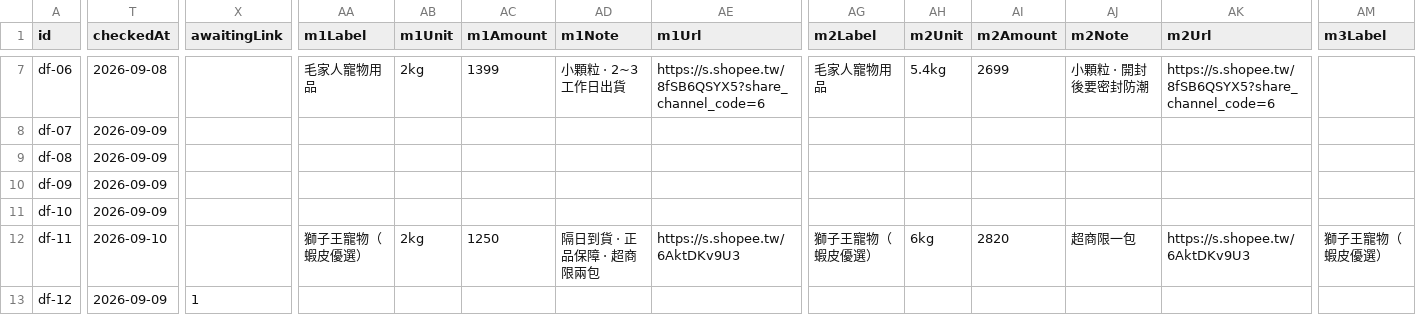
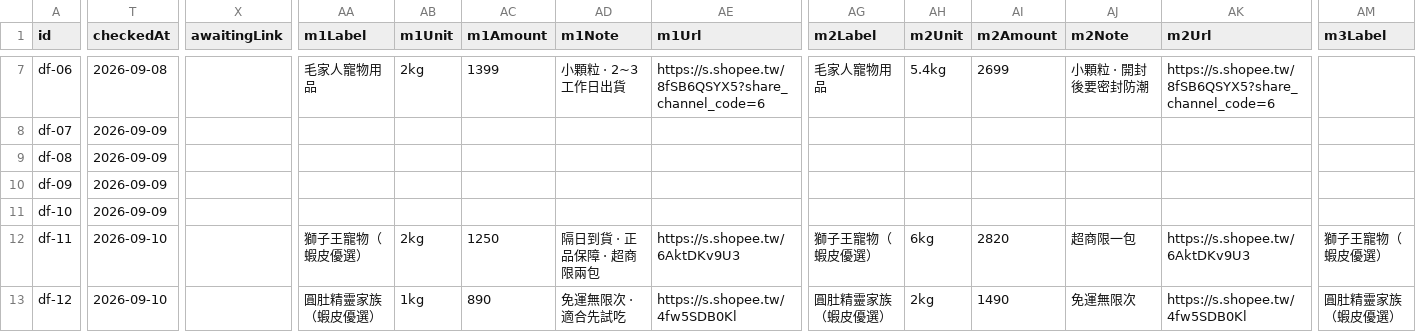
Before and after one commit to Tim-xuan-you/zone27-web, a CSV file: data/dog-food.csv, drawn as a sheet; only a part is shown, gaps mark what is left out; the diff covers the shown part only; the diff names each change by its address in the sheet, - before the commit and + after, or states it on an @@ line.

```diff
--- a/data/dog-food.csv
+++ b/data/dog-food.csv
-T13 (checkedAt): 2026-09-09
+T13 (checkedAt): 2026-09-10
-X13 (awaitingLink): 1
+X13 (awaitingLink): (empty)
-AA13 (m1Label): (empty)
+AA13 (m1Label): 圓肚精靈家族（蝦皮優選）
-AB13 (m1Unit): (empty)
+AB13 (m1Unit): 1kg
-AC13 (m1Amount): (empty)
+AC13 (m1Amount): 890
-AD13 (m1Note): (empty)
+AD13 (m1Note): 免運無限次 · 適合先試吃
-AE13 (m1Url): (empty)
+AE13 (m1Url): https://s.shopee.tw/4fw5SDB0Kl
-AG13 (m2Label): (empty)
+AG13 (m2Label): 圓肚精靈家族（蝦皮優選）
-AH13 (m2Unit): (empty)
+AH13 (m2Unit): 2kg
-AI13 (m2Amount): (empty)
+AI13 (m2Amount): 1490
-AJ13 (m2Note): (empty)
+AJ13 (m2Note): 免運無限次
-AK13 (m2Url): (empty)
+AK13 (m2Url): https://s.shopee.tw/4fw5SDB0Kl
-AM13 (m3Label): (empty)
+AM13 (m3Label): 圓肚精靈家族（蝦皮優選）
```
Also changed, not shown: 4 edited cells elsewhere in this file, 2 other files.
